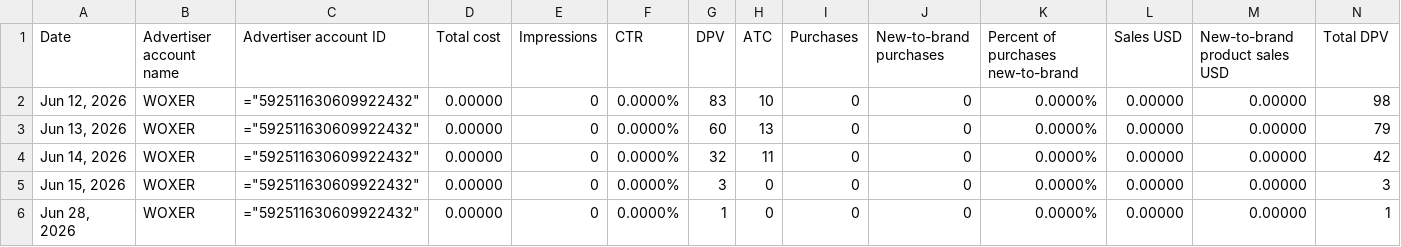
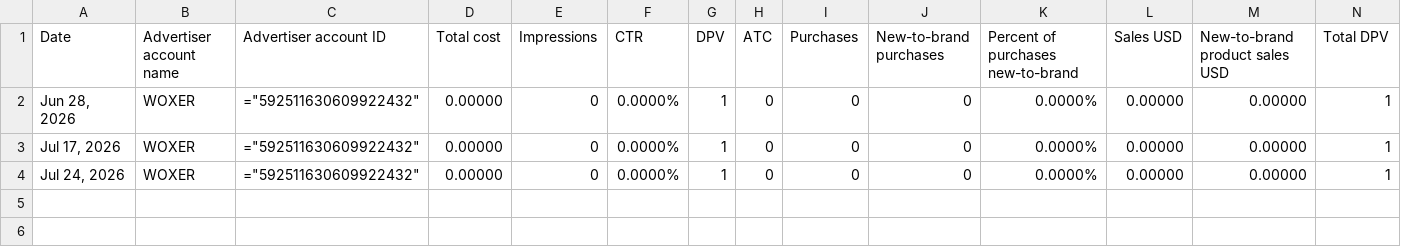
Before and after one commit to Trivium-Reports/trivium-dsp-reports, a CSV file: public/data/woxer/dsp.csv, drawn as a sheet; only a part is shown; removed rows and columns are numbered as before the commit, all else as after; rows hold the shown columns only; the diff names each change by its address in the sheet, - before the commit and + after, or states it on an @@ line.

```diff
--- a/public/data/woxer/dsp.csv
+++ b/public/data/woxer/dsp.csv
-row 2: Jun 12, 2026 | WOXER | ="592511630609922432" | 0.00000 | 0 | 0.0000% | 83 | 10 | 0 | 0 | 0.0000% | 0.00000 | 0.00000 | 98
-row 3: Jun 13, 2026 | WOXER | ="592511630609922432" | 0.00000 | 0 | 0.0000% | 60 | 13 | 0 | 0 | 0.0000% | 0.00000 | 0.00000 | 79
-row 4: Jun 14, 2026 | WOXER | ="592511630609922432" | 0.00000 | 0 | 0.0000% | 32 | 11 | 0 | 0 | 0.0000% | 0.00000 | 0.00000 | 42
-row 5: Jun 15, 2026 | WOXER | ="592511630609922432" | 0.00000 | 0 | 0.0000% | 3 | 0 | 0 | 0 | 0.0000% | 0.00000 | 0.00000 | 3
+row 3: Jul 17, 2026 | WOXER | ="592511630609922432" | 0.00000 | 0 | 0.0000% | 1 | 0 | 0 | 0 | 0.0000% | 0.00000 | 0.00000 | 1
+row 4: Jul 24, 2026 | WOXER | ="592511630609922432" | 0.00000 | 0 | 0.0000% | 1 | 0 | 0 | 0 | 0.0000% | 0.00000 | 0.00000 | 1
```
Also changed, not shown: public/data/paradise-naturals/dsp.csv, public/data/primal-queen/dsp.csv, 14 other files.
